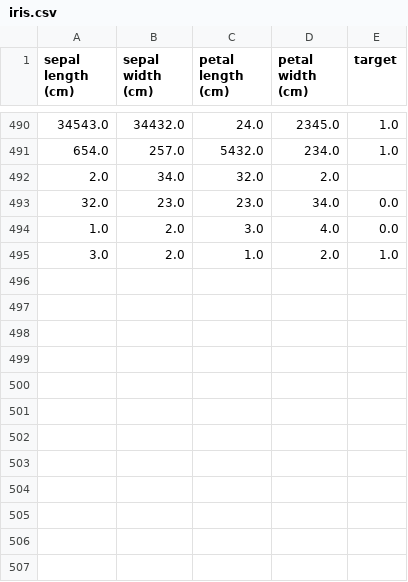
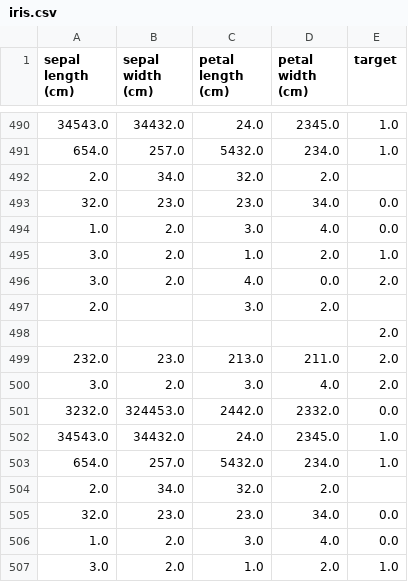
Before and after one commit to Nileshkishore/airflow_mlops, a CSV file: data/raw/iris.csv, drawn as a sheet; only a part is shown, gaps mark what is left out; the diff names each change by its address in the sheet, - before the commit and + after, or states it on an @@ line.

```diff
--- a/data/raw/iris.csv
+++ b/data/raw/iris.csv
+row 496: 3.0 | 2.0 | 4.0 | 0.0 | 2.0
+row 497: 2.0 |  | 3.0 | 2.0
+row 498:  |  |  |  | 2.0
+row 499: 232.0 | 23.0 | 213.0 | 211.0 | 2.0
+row 500: 3.0 | 2.0 | 3.0 | 4.0 | 2.0
+row 501: 3232.0 | 324453.0 | 2442.0 | 2332.0 | 0.0
+row 502: 34543.0 | 34432.0 | 24.0 | 2345.0 | 1.0
+row 503: 654.0 | 257.0 | 5432.0 | 234.0 | 1.0
+row 504: 2.0 | 34.0 | 32.0 | 2.0
+row 505: 32.0 | 23.0 | 23.0 | 34.0 | 0.0
+row 506: 1.0 | 2.0 | 3.0 | 4.0 | 0.0
+row 507: 3.0 | 2.0 | 1.0 | 2.0 | 1.0
```
Also changed, not shown: 1 other file.
